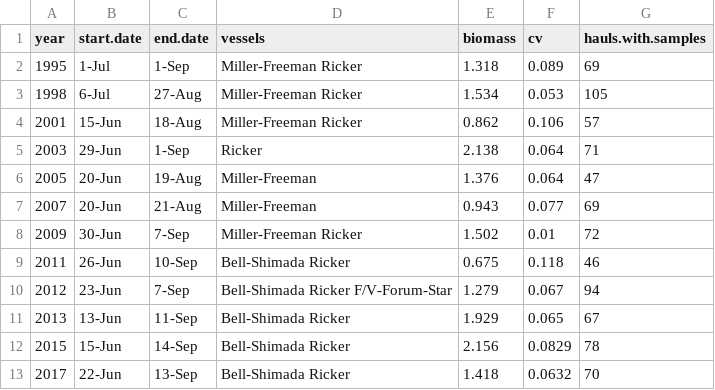
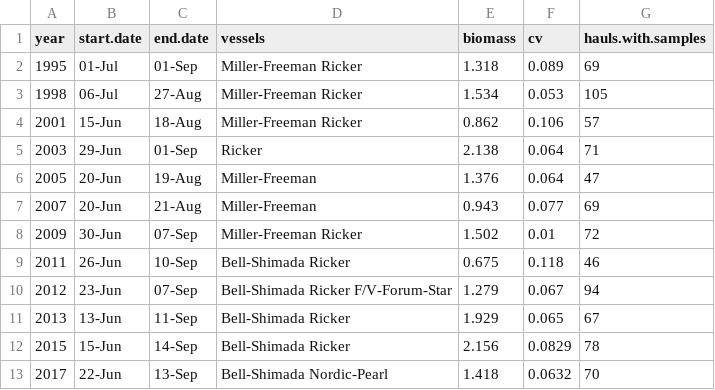
Before and after one commit to pacific-hake/hake-assessment, a CSV file: data/survey-history.csv, drawn as a sheet.

Commit message:
Change name of Canadian survey ship.

```diff
--- a/data/survey-history.csv
+++ b/data/survey-history.csv
@@ -1,13 +1,13 @@
 year,start.date,end.date,vessels,biomass,cv,hauls.with.samples
-1995,1-Jul,1-Sep,Miller-Freeman Ricker,1.318,0.089,69
-1998,6-Jul,27-Aug,Miller-Freeman Ricker,1.534,0.053,105
+1995,01-Jul,01-Sep,Miller-Freeman Ricker,1.318,0.089,69
+1998,06-Jul,27-Aug,Miller-Freeman Ricker,1.534,0.053,105
 2001,15-Jun,18-Aug,Miller-Freeman Ricker,0.862,0.106,57
-2003,29-Jun,1-Sep,Ricker,2.138,0.064,71
+2003,29-Jun,01-Sep,Ricker,2.138,0.064,71
 2005,20-Jun,19-Aug,Miller-Freeman,1.376,0.064,47
 2007,20-Jun,21-Aug,Miller-Freeman,0.943,0.077,69
-2009,30-Jun,7-Sep,Miller-Freeman Ricker,1.502,0.01,72
+2009,30-Jun,07-Sep,Miller-Freeman Ricker,1.502,0.01,72
 2011,26-Jun,10-Sep,Bell-Shimada Ricker,0.675,0.118,46
-2012,23-Jun,7-Sep,Bell-Shimada Ricker F/V-Forum-Star,1.279,0.067,94
+2012,23-Jun,07-Sep,Bell-Shimada Ricker F/V-Forum-Star,1.279,0.067,94
 2013,13-Jun,11-Sep,Bell-Shimada Ricker,1.929,0.065,67
 2015,15-Jun,14-Sep,Bell-Shimada Ricker,2.156,0.0829,78
-2017,22-Jun,13-Sep,Bell-Shimada Ricker,1.418,0.0632,70
+2017,22-Jun,13-Sep,Bell-Shimada Nordic-Pearl,1.418,0.0632,70
```
